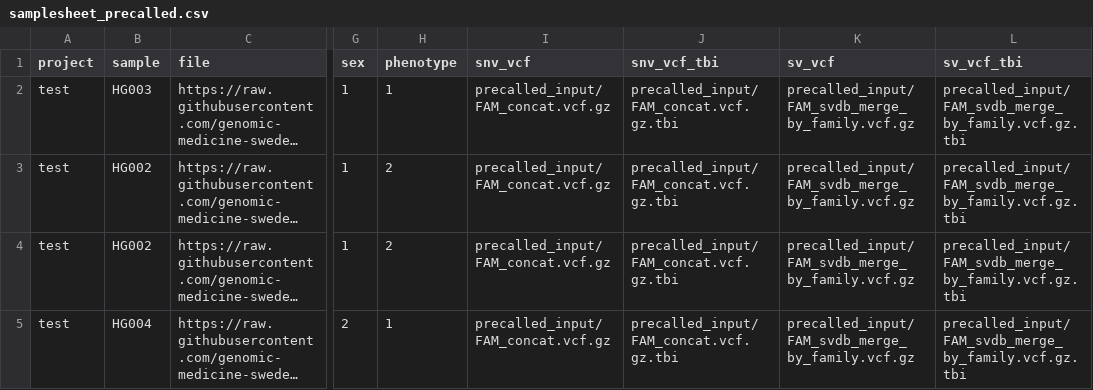
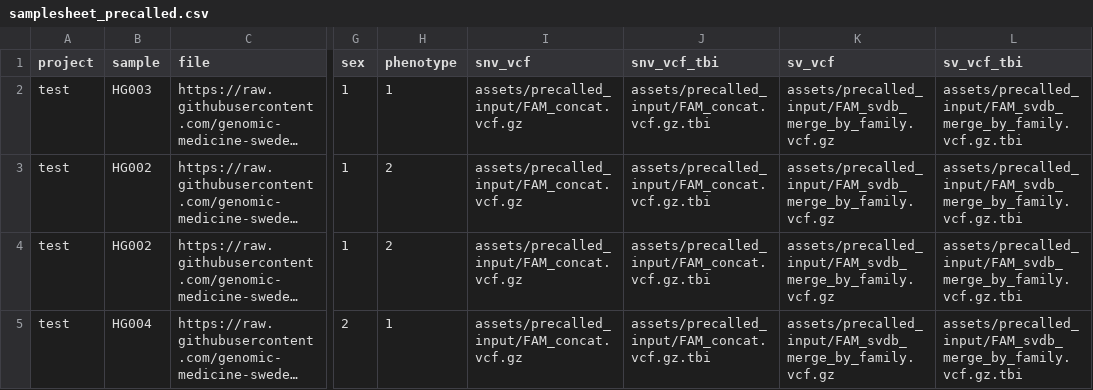
Before and after one commit to aksenia/nallo, a CSV file: assets/samplesheet_precalled.csv, drawn as a sheet; only a part is shown, gaps mark what is left out; long unchanged cells end in …; the diff names each change by its address in the sheet, - before the commit and + after, or states it on an @@ line.

Commit message:
fix: use assets/precalled_input/ prefix in precalled samplesheet for correct path resolution

```diff
--- a/assets/samplesheet_precalled.csv
+++ b/assets/samplesheet_precalled.csv
-I2:I5 (snv_vcf): precalled_input/FAM_concat.vcf.gz
+I2:I5 (snv_vcf): assets/precalled_input/FAM_concat.vcf.gz
-J2:J5 (snv_vcf_tbi): precalled_input/FAM_concat.vcf.gz.tbi
+J2:J5 (snv_vcf_tbi): assets/precalled_input/FAM_concat.vcf.gz.tbi
-K2:K5 (sv_vcf): precalled_input/FAM_svdb_merge_by_family.vcf.gz
+K2:K5 (sv_vcf): assets/precalled_input/FAM_svdb_merge_by_family.vcf.gz
-L2:L5 (sv_vcf_tbi): precalled_input/FAM_svdb_merge_by_family.vcf.gz.tbi
+L2:L5 (sv_vcf_tbi): assets/precalled_input/FAM_svdb_merge_by_family.vcf.gz.tbi
```
